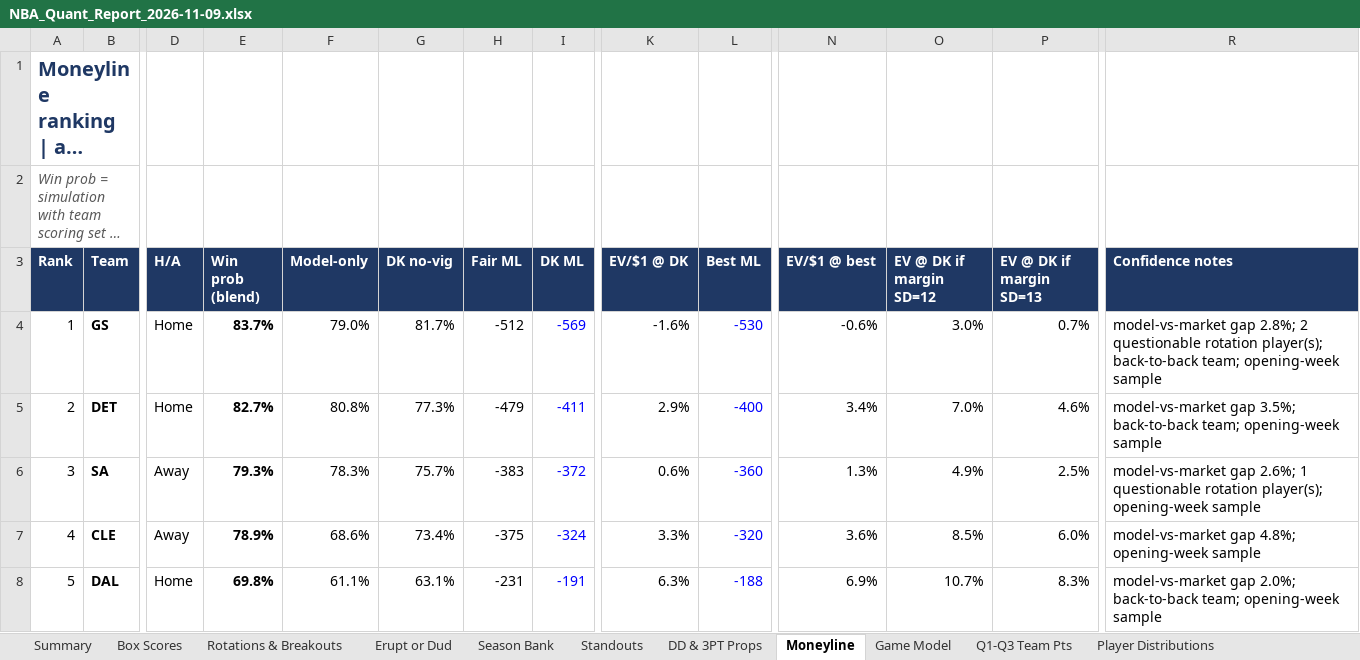
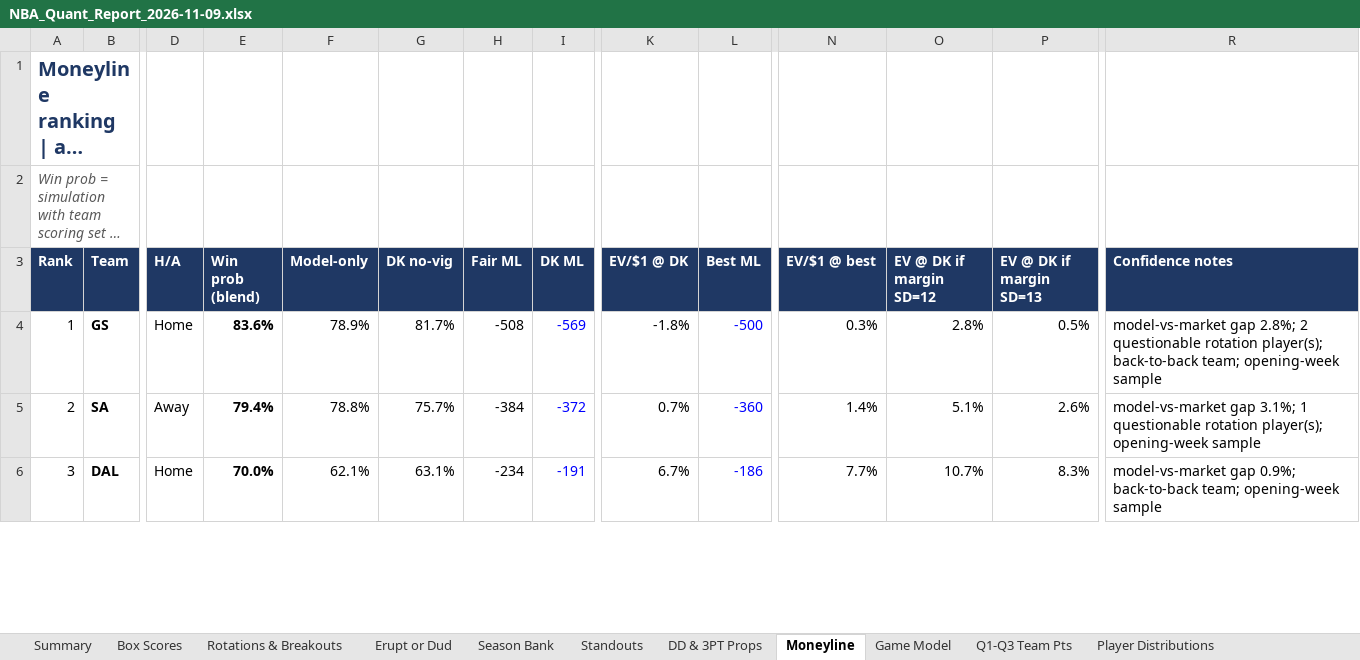
Before and after one commit to HeyShawtty/nba-quant-desk, an Excel workbook: reports/NBA_Quant_Report_2026-11-09.xlsx, sheet Moneyline, drawn as a sheet; only a part is shown, gaps mark what is left out; long unchanged cells end in …; values as stored, in another font and other column widths than the file's, no borders; removed rows and columns are numbered as before the commit, all else as after; rows hold the shown columns only; the diff covers the shown part only; the diff names each change by its address in the sheet, - before the commit and + after, or states it on an @@ line.

```diff
--- a/reports/NBA_Quant_Report_2026-11-09.xlsx (sheet Moneyline)
+++ b/reports/NBA_Quant_Report_2026-11-09.xlsx (sheet Moneyline)
-E4 (Win prob (blend)): 83.7%
+E4 (Win prob (blend)): 83.6%
-F4 (Model-only): 79.0%
+F4 (Model-only): 78.9%
-H4 (Fair ML): -512
+H4 (Fair ML): -508
-K4 (EV/$1 @ DK): -1.6%
+K4 (EV/$1 @ DK): -1.8%
-L4 (Best ML): -530
+L4 (Best ML): -500
-N4 (EV/$1 @ best): -0.6%
+N4 (EV/$1 @ best): 0.3%
-O4 (EV @ DK if margin SD=12): 3.0%
+O4 (EV @ DK if margin SD=12): 2.8%
-P4 (EV @ DK if margin SD=13): 0.7%
+P4 (EV @ DK if margin SD=13): 0.5%
-row 5: 2 | DET | Home | 82.7% | 80.8% | 77.3% | -479 | -411 | 2.9% | -400 | 3.4% | 7.0% | 4.6% | model-vs-market gap 3.5%; back-to-back team; opening-week sample
@@ column A (Rank) renumbered between rows 5 and 13 @@
-E5 (Win prob (blend)): 79.3%
+E5 (Win prob (blend)): 79.4%
-F5 (Model-only): 78.3%
+F5 (Model-only): 78.8%
-H5 (Fair ML): -383
+H5 (Fair ML): -384
-K5 (EV/$1 @ DK): 0.6%
+K5 (EV/$1 @ DK): 0.7%
-N5 (EV/$1 @ best): 1.3%
+N5 (EV/$1 @ best): 1.4%
-O5 (EV @ DK if margin SD=12): 4.9%
+O5 (EV @ DK if margin SD=12): 5.1%
-P5 (EV @ DK if margin SD=13): 2.5%
+P5 (EV @ DK if margin SD=13): 2.6%
-R5 (Confidence notes): model-vs-market gap 2.6%; 1 questionable…
+R5 (Confidence notes): model-vs-market gap 3.1%; 1 questionable…
-row 7: 4 | CLE | Away | 78.9% | 68.6% | 73.4% | -375 | -324 | 3.3% | -320 | 3.6% | 8.5% | 6.0% | model-vs-market gap 4.8%; opening-week sample
-E6 (Win prob (blend)): 69.8%
+E6 (Win prob (blend)): 70.0%
-F6 (Model-only): 61.1%
+F6 (Model-only): 62.1%
-H6 (Fair ML): -231
+H6 (Fair ML): -234
-K6 (EV/$1 @ DK): 6.3%
+K6 (EV/$1 @ DK): 6.7%
-L6 (Best ML): -188
+L6 (Best ML): -186
-N6 (EV/$1 @ best): 6.9%
+N6 (EV/$1 @ best): 7.7%
-R6 (Confidence notes): model-vs-market gap 2.0%; back-to-back team;…
+R6 (Confidence notes): model-vs-market gap 0.9%; back-to-back team;…
```
Also changed, not shown: 16 removed rows and 127 edited cells elsewhere in this sheet, sheet Player Thresholds, sheet Player Distributions, sheet Rotations & Breakouts, sheet Season Bank, sheet Minutes & Injuries, sheet Box Scores, 11 more sheets, formulas that keep their value, reports/Data_Bank_2026-27.xlsx, 7 other files.
